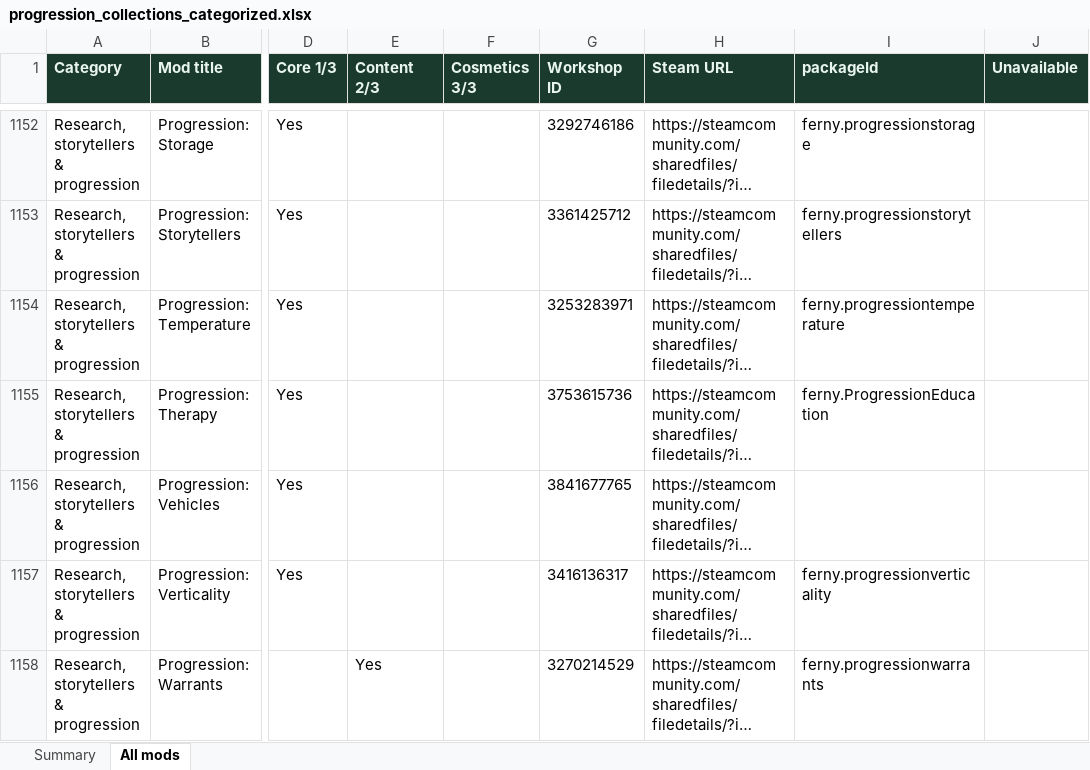
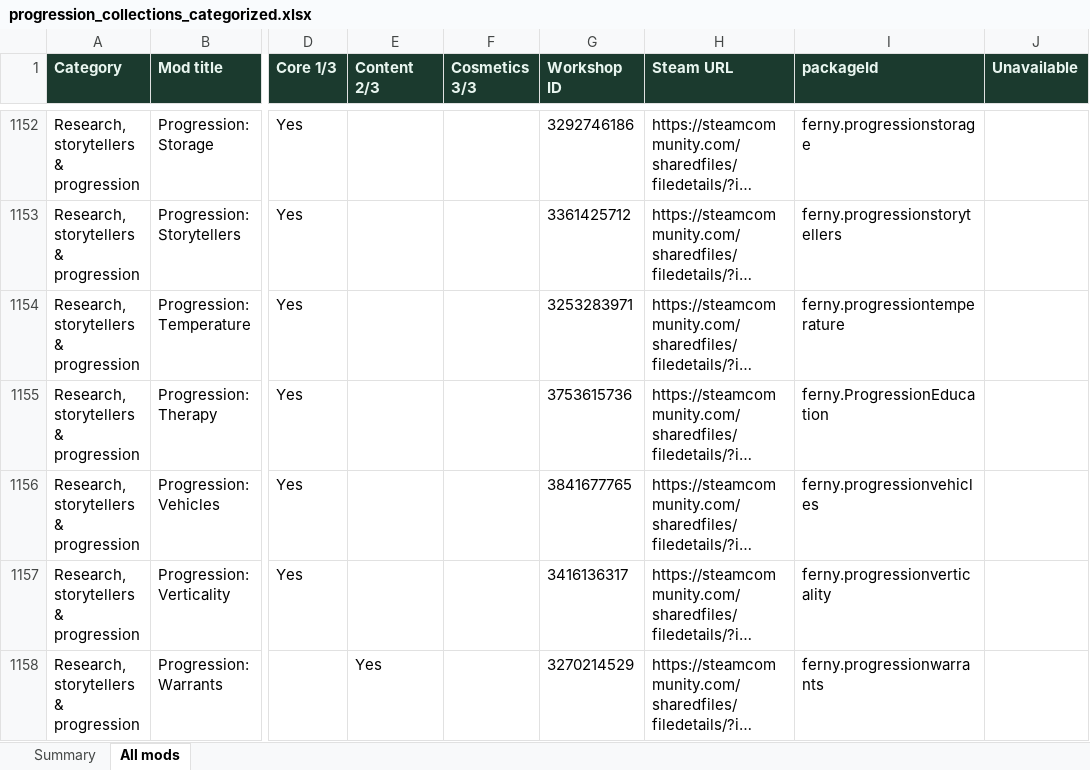
Before and after one commit to Cruesoe/progression-resources, an Excel workbook: backup/progression_collections_categorized.xlsx, sheet All mods, drawn as a sheet; only a part is shown, gaps mark what is left out; long unchanged cells end in …; values as stored, in another font and other column widths than the file's, no borders; the diff covers the shown part only; the diff names each change by its address in the sheet, - before the commit and + after, or states it on an @@ line.

```diff
--- a/backup/progression_collections_categorized.xlsx (sheet All mods)
+++ b/backup/progression_collections_categorized.xlsx (sheet All mods)
-I1156 (packageId): (empty)
+I1156 (packageId): ferny.progressionvehicles
```
Also changed, not shown: 2 added rows and 26 edited cells elsewhere in this sheet, sheet Summary, 5 other files.
